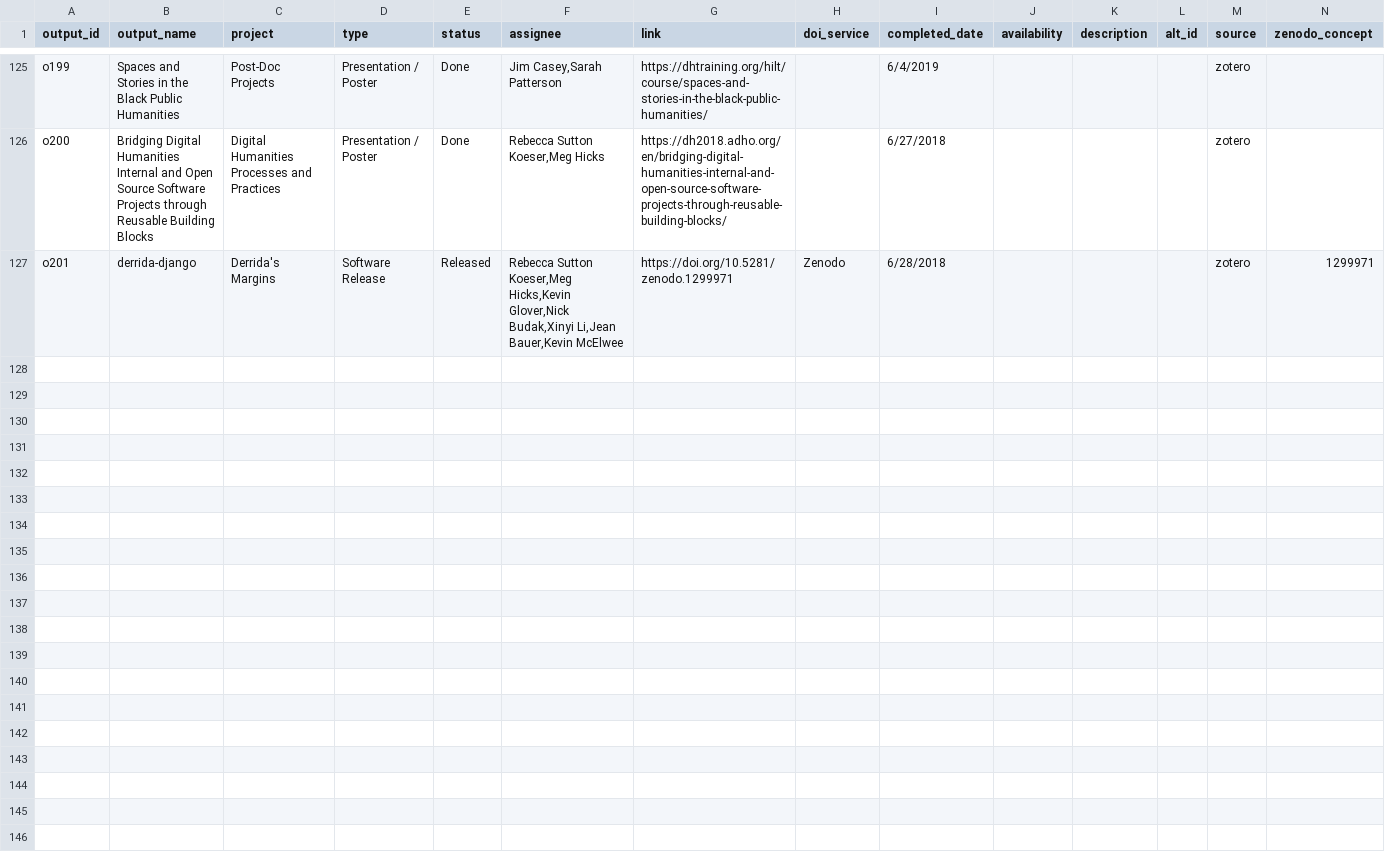
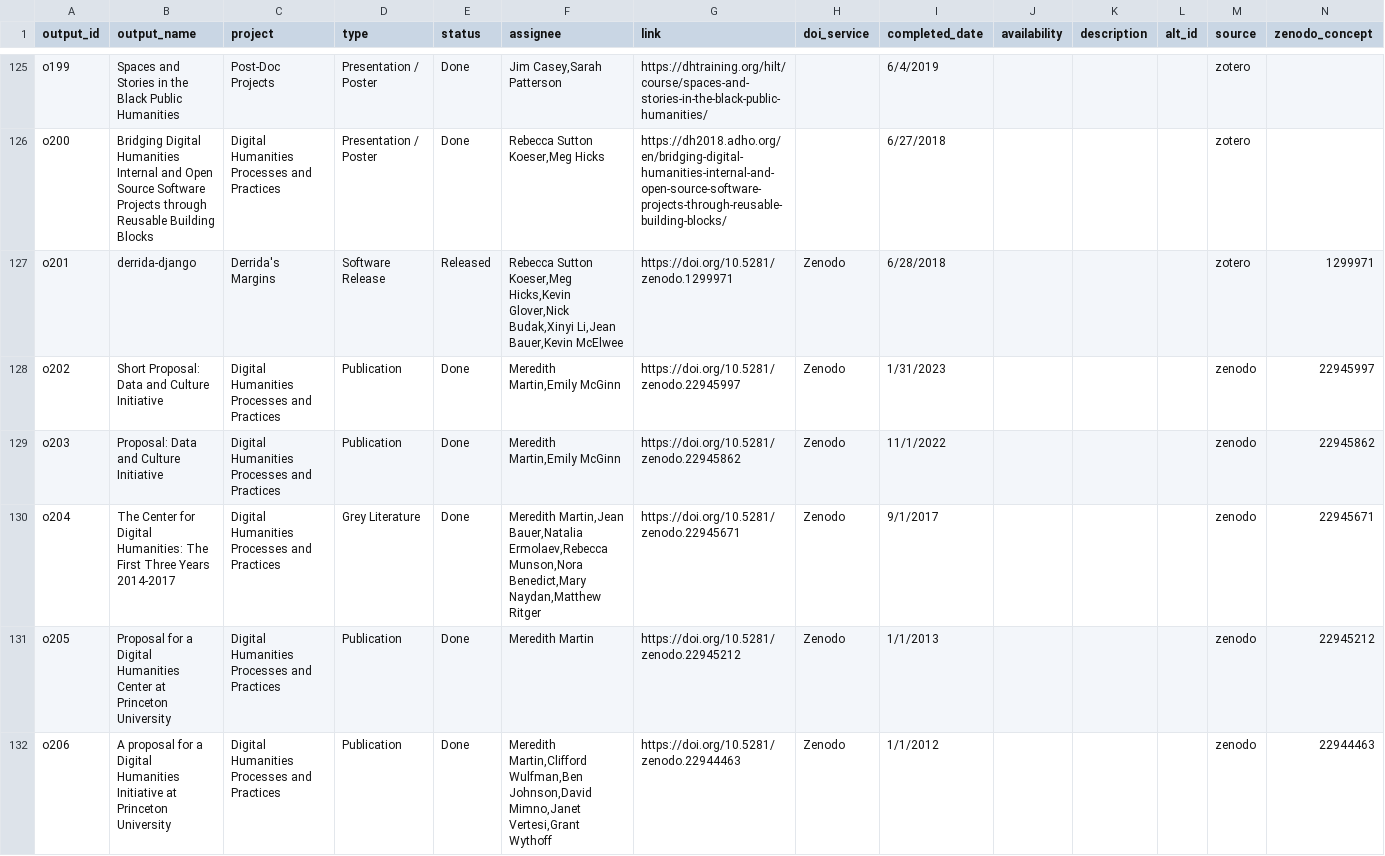
Before and after one commit to Princeton-CDH/research-outputs, a CSV file: data/outputs.csv, drawn as a sheet; only a part is shown, gaps mark what is left out; rows hold the shown columns only; the diff covers the shown part only; the diff names each change by its address in the sheet, - before the commit and + after, or states it on an @@ line.

```diff
--- a/data/outputs.csv
+++ b/data/outputs.csv
+row 128: o202 | Short Proposal: Data and Culture Initiative | Digital Humanities Processes and Practices | Publication | Done | Meredith Martin,Emily McGinn | https://doi.org/10.5281/zenodo.22945997 | Zenodo | 1/31/2023 |  |  |  | zenodo | 22945997
+row 129: o203 | Proposal: Data and Culture Initiative | Digital Humanities Processes and Practices | Publication | Done | Meredith Martin,Emily McGinn | https://doi.org/10.5281/zenodo.22945862 | Zenodo | 11/1/2022 |  |  |  | zenodo | 22945862
+row 130: o204 | The Center for Digital Humanities: The First Three Years 2014-2017 | Digital Humanities Processes and Practices | Grey Literature | Done | Meredith Martin,Jean Bauer,Natalia Ermolaev,Rebecca Munson,Nora Benedict,Mary Naydan,Matthew Ritger | https://doi.org/10.5281/zenodo.22945671 | Zenodo | 9/1/2017 |  |  |  | zenodo | 22945671
+row 131: o205 | Proposal for a Digital Humanities Center at Princeton University | Digital Humanities Processes and Practices | Publication | Done | Meredith Martin | https://doi.org/10.5281/zenodo.22945212 | Zenodo | 1/1/2013 |  |  |  | zenodo | 22945212
+row 132: o206 | A proposal for a Digital Humanities Initiative at Princeton University | Digital Humanities Processes and Practices | Publication | Done | Meredith Martin,Clifford Wulfman,Ben Johnson,David Mimno,Janet Vertesi,Grant Wythoff | https://doi.org/10.5281/zenodo.22944463 | Zenodo | 1/1/2012 |  |  |  | zenodo | 22944463
```
Also changed, not shown: 5 added rows and 3 edited cells elsewhere in this file, data/sync_ledger.csv, rollups/yearly-metrics.csv, 2 other files.
